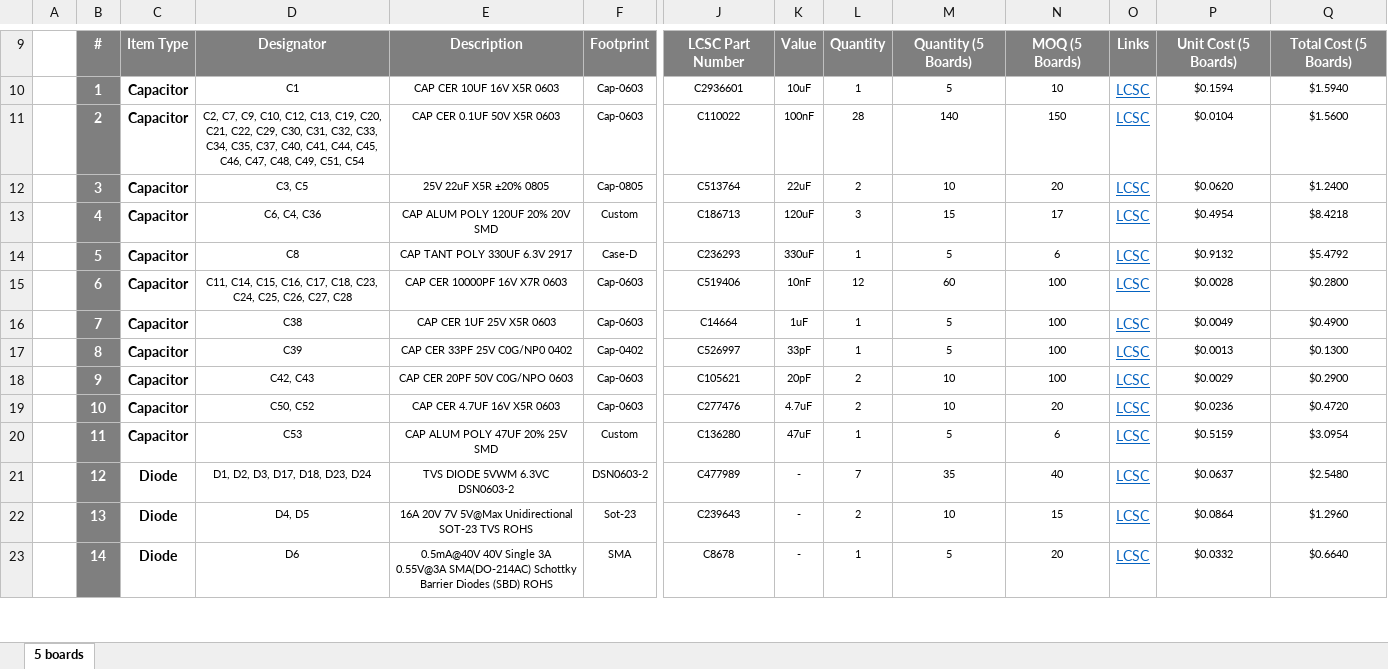
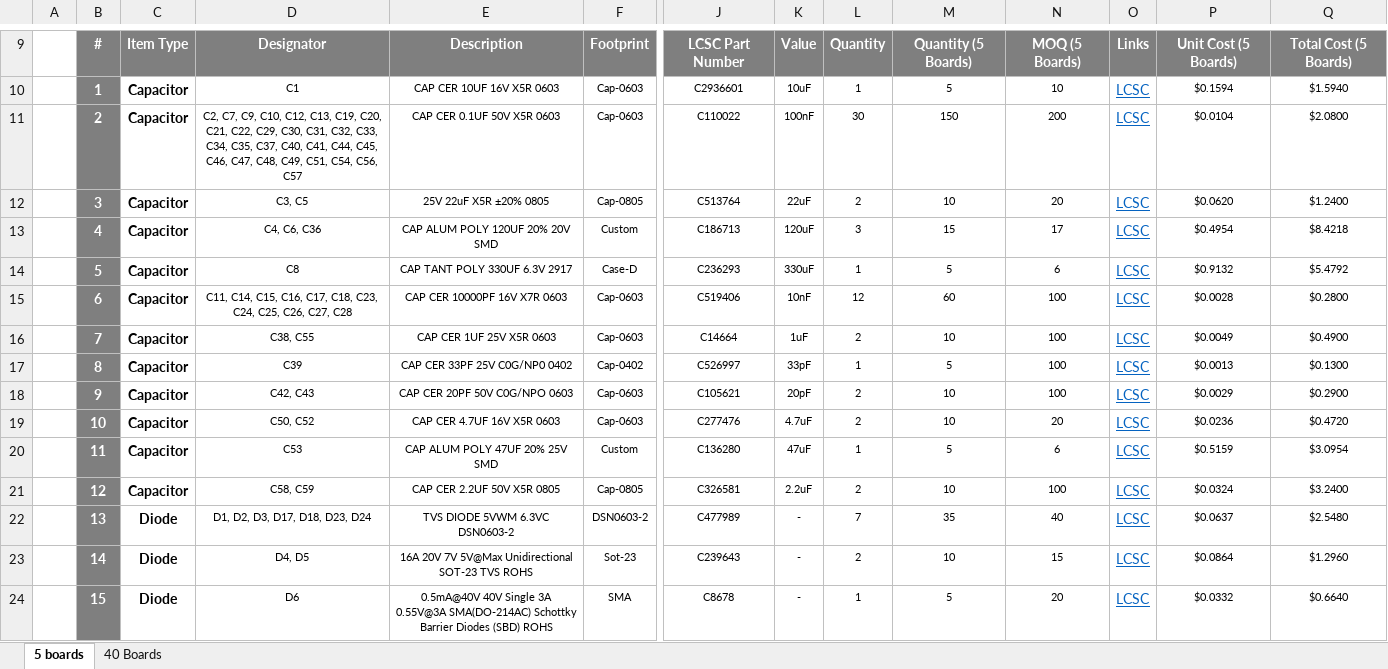
Before and after one commit to eSpark-Consulting-Group/matthewgraff-arduinomegapcb, an Excel workbook: BOM/eSpark-BOM.xlsx, sheet 5 boards, drawn as a sheet; only a part is shown, gaps mark what is left out; values as stored, in another font and other column widths than the file's, no borders; charts and pictures not drawn; addresses are those after the commit; rows hold the shown columns only; the diff covers the shown part only; the diff names each change by its address in the sheet, - before the commit and + after, or states it on an @@ line.

```diff
--- a/BOM/eSpark-BOM.xlsx (sheet 5 boards)
+++ b/BOM/eSpark-BOM.xlsx (sheet 5 boards)
+sheet tab: 40 Boards
-D11: …C49, C51, C54
+D11: …C49, C51, C54, C56, C57
-L11: 28
+L11: 30
-M11: 140
+M11: 150
-N11: 150
+N11: 200
-Q11: $1.5600
+Q11: $2.0800
-D13: C6, C4, C36
+D13: C4, C6, C36
-D16: C38
+D16: C38, C55
-L16: 1
+L16: 2
-M16: 5
+M16: 10
+row 21:  | 12 | Capacitor | C58, C59 | CAP CER 2.2UF 50V X5R 0805 | Cap-0805 | C326581 | 2.2uF | 2 | 10 | 100 | LCSC | $0.0324 | $3.2400
-B22: 12
+B22: 13
-B23: 13
+B23: 14
-B24: 14
+B24: 15
```
Also changed, not shown: 5 added rows, 2 removed rows and 197 edited cells elsewhere in this sheet, formulas that keep their value, charts or pictures, BOM/JLCPCB-BOM.xlsx.
